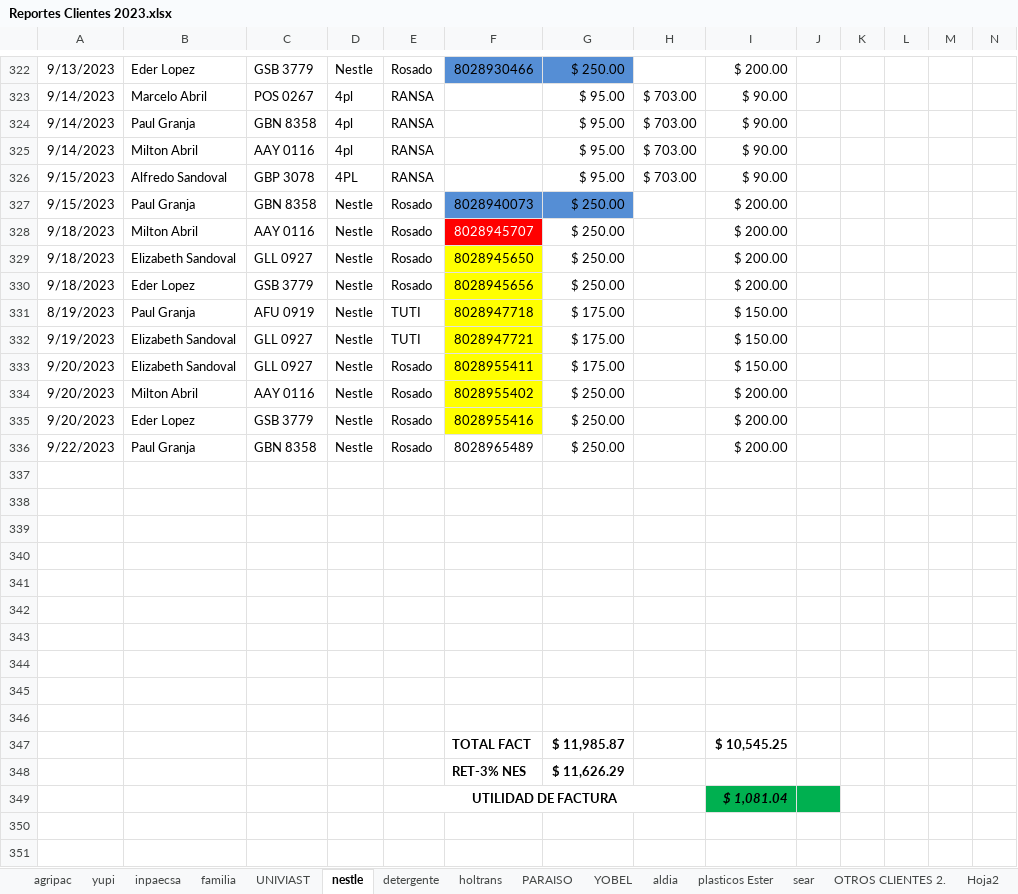
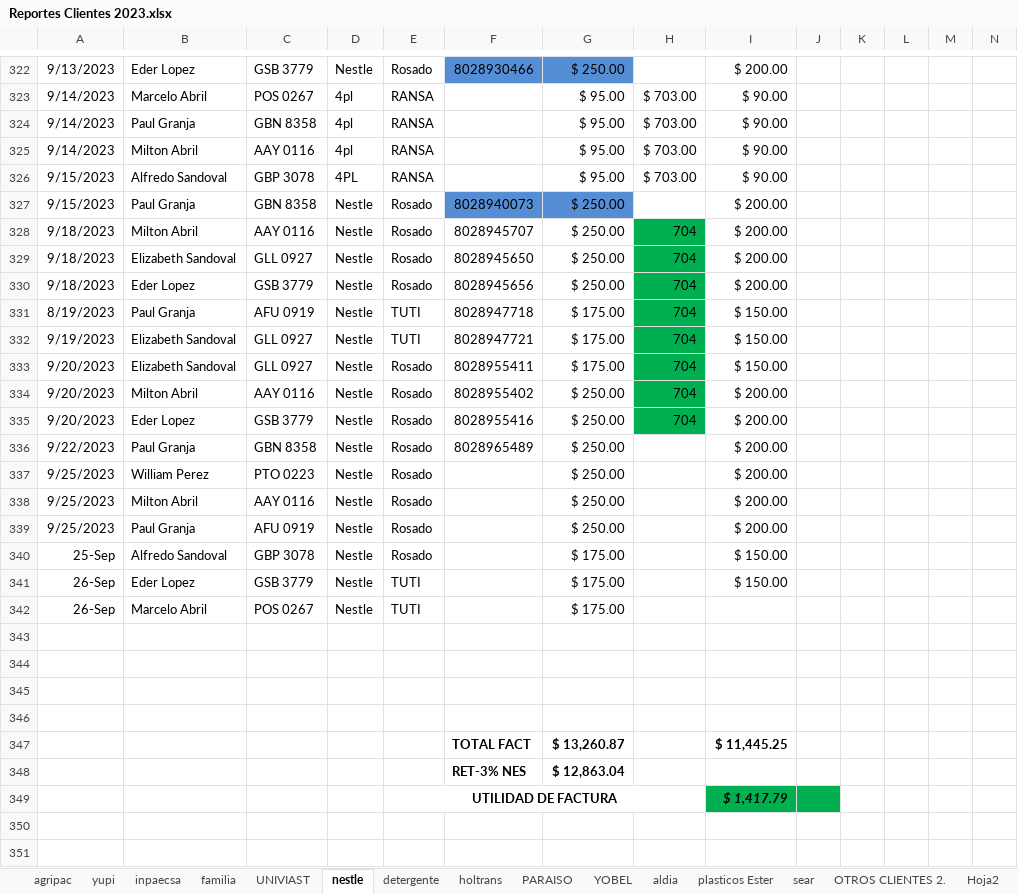
Before and after one commit to ABRILTRANS/OFICINA, an Excel workbook: DOC 2023/Reportes Clientes 2023.xlsx, sheet nestle, drawn as a sheet; only a part is shown, gaps mark what is left out; values as stored, in another font and other column widths than the file's, no borders; removed rows and columns are numbered as before the commit, all else as after; rows hold the shown columns only; the diff names each change by its address in the sheet, - before the commit and + after, or states it on an @@ line.

```diff
--- a/DOC 2023/Reportes Clientes 2023.xlsx (sheet nestle)
+++ b/DOC 2023/Reportes Clientes 2023.xlsx (sheet nestle)
@@ F328 fill: #FF0000 → none, text colour: #FFFFFF → black @@
-H328:H335: (empty)
+H328:H335: 704
-H328:H335 fill: none
+H328:H335 fill: #00B050
-F329:F335 fill: #FFFF00
+F329:F335 fill: none
+row 337: 9/25/2023 | William Perez | PTO 0223 | Nestle | Rosado |  | $ 250.00 |  | $ 200.00
+row 338: 9/25/2023 | Milton Abril | AAY 0116 | Nestle | Rosado |  | $ 250.00 |  | $ 200.00
+row 339: 9/25/2023 | Paul Granja | AFU 0919 | Nestle | Rosado |  | $ 250.00 |  | $ 200.00
+row 340: 25-Sep | Alfredo Sandoval | GBP 3078 | Nestle | Rosado |  | $ 175.00 |  | $ 150.00
+row 341: 26-Sep | Eder Lopez | GSB 3779 | Nestle | TUTI |  | $ 175.00 |  | $ 150.00
+row 342: 26-Sep | Marcelo Abril | POS 0267 | Nestle | TUTI |  | $ 175.00
-row 341: (empty)
-row 342: (empty)
-row 343: (empty)
-row 344: (empty)
-row 345: (empty)
-row 346: (empty)
-G347: $ 11,985.87
+G347: $ 13,260.87
-I347: $ 10,545.25
+I347: $ 11,445.25
-G348: $ 11,626.29
+G348: $ 12,863.04
-I349: $ 1,081.04
+I349: $ 1,417.79
```
Also changed, not shown: sheet plasticos Ester, sheet yupi, sheet OTROS CLIENTES 2., sheet FLUJO DE CAJA, sheet utilidad.
